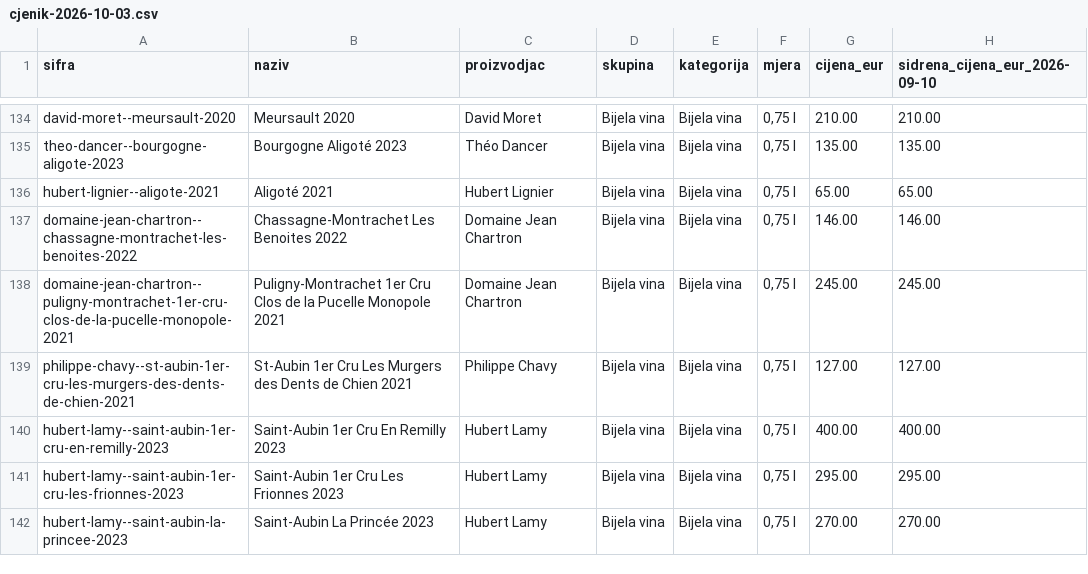
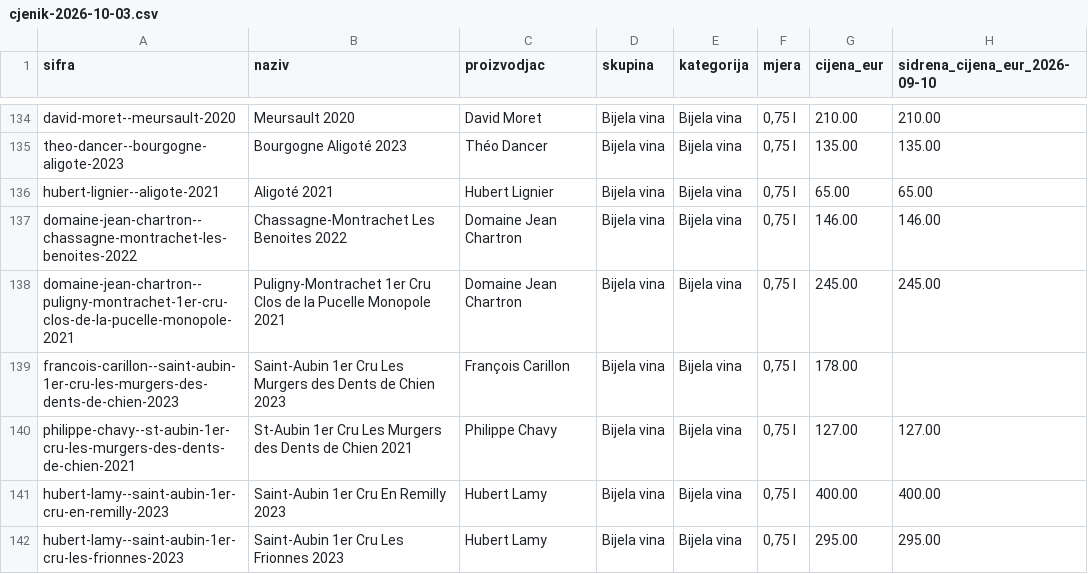
Before and after one commit to jsiljeg/list, a CSV file: cjenik/cjenik-2026-10-03.csv, drawn as a sheet; only a part is shown, gaps mark what is left out; the shorter side is filled out with more unchanged rows.

```diff
--- a/cjenik/cjenik-2026-10-03.csv
+++ b/cjenik/cjenik-2026-10-03.csv
@@ -138,2 +138,3 @@ domaine-jean-chartron--chassagne-montrachet-les-benoites-2022;Chassagne-Montrach
 domaine-jean-chartron--puligny-montrachet-1er-cru-clos-de-la-pucelle-monopole-2021;Puligny-Montrachet 1er Cru Clos de la Pucelle Monopole 2021;Domaine Jean Chartron;Bijela vina;Bijela vina;0,75 l;245.00;245.00
+francois-carillon--saint-aubin-1er-cru-les-murgers-des-dents-de-chien-2023;Saint-Aubin 1er Cru Les Murgers des Dents de Chien 2023;François Carillon;Bijela vina;Bijela vina;0,75 l;178.00;
 philippe-chavy--st-aubin-1er-cru-les-murgers-des-dents-de-chien-2021;St-Aubin 1er Cru Les Murgers des Dents de Chien 2021;Philippe Chavy;Bijela vina;Bijela vina;0,75 l;127.00;127.00
```
Also changed, not shown: 9 other files.
